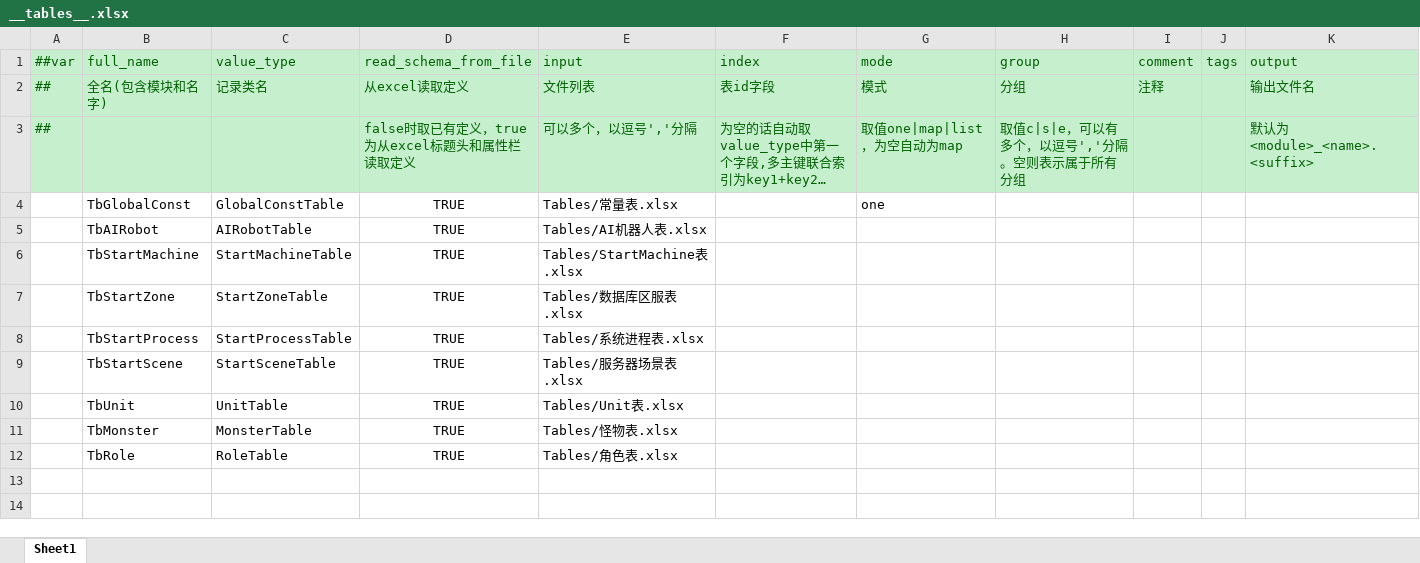
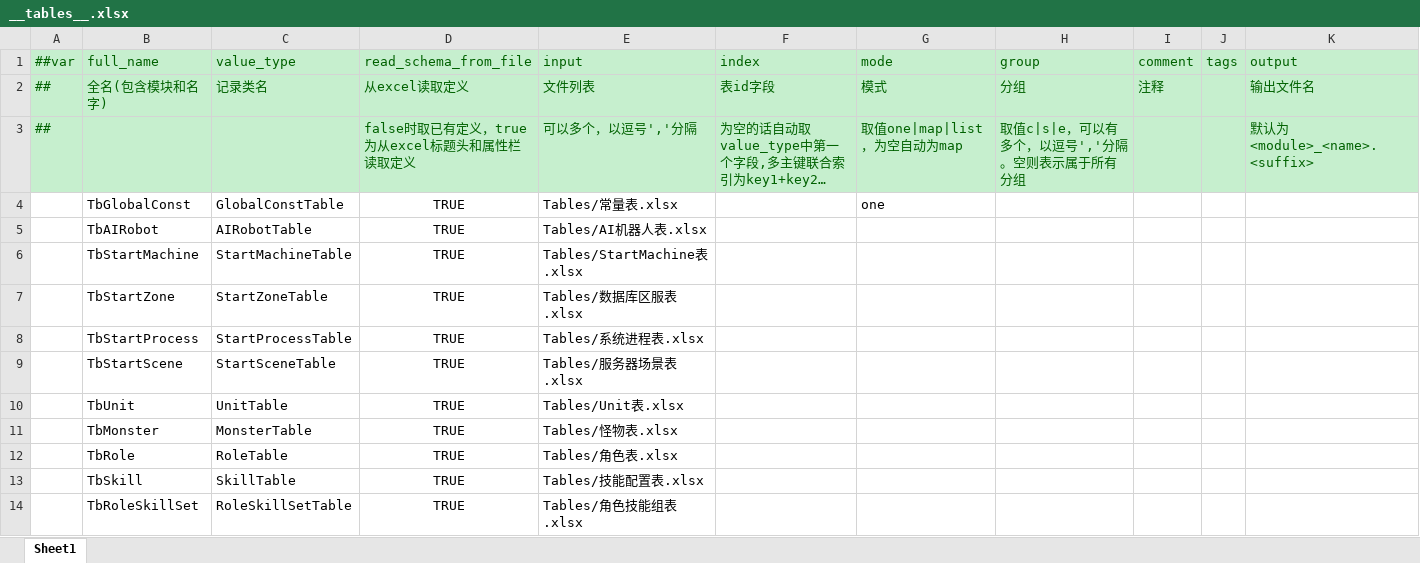
Before and after one commit to ZZQzero/ETFramework, an Excel workbook: Config/Excel/__tables__.xlsx, sheet Sheet1, drawn as a sheet; long unchanged cells end in …; values as stored, in another font and other column widths than the file's, no borders; the diff names each change by its address in the sheet, - before the commit and + after, or states it on an @@ line.

```diff
--- a/Config/Excel/__tables__.xlsx (sheet Sheet1)
+++ b/Config/Excel/__tables__.xlsx (sheet Sheet1)
+row 13:  | TbSkill | SkillTable | TRUE | Tables/技能配置表.xlsx
+row 14:  | TbRoleSkillSet | RoleSkillSetTable | TRUE | Tables/角色技能组表.xlsx
```
Also changed, not shown: Config/Excel/Tables/角色表.xlsx, 32 other files.
